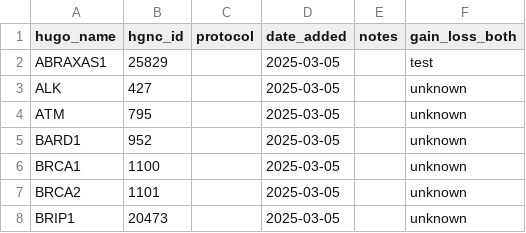
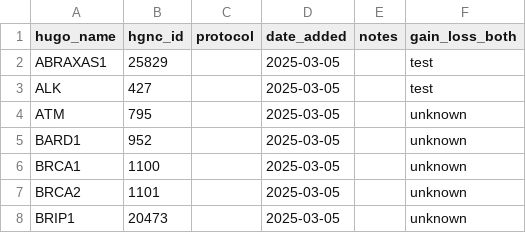
Before and after one commit to DCCC-NOVA/genlister, a CSV file: cnv/moma/gener.csv, drawn as a sheet; only a part is shown.

Commit message:
Force an error

```diff
--- a/cnv/moma/gener.csv
+++ b/cnv/moma/gener.csv
@@ -2,3 +2,3 @@ hugo_name,hgnc_id,protocol,date_added,notes,gain_loss_both
 ABRAXAS1,25829,,2025-03-05,,test
-ALK,427,,2025-03-05,,unknown
+ALK,427,,2025-03-05,,test
 ATM,795,,2025-03-05,,unknown
```
